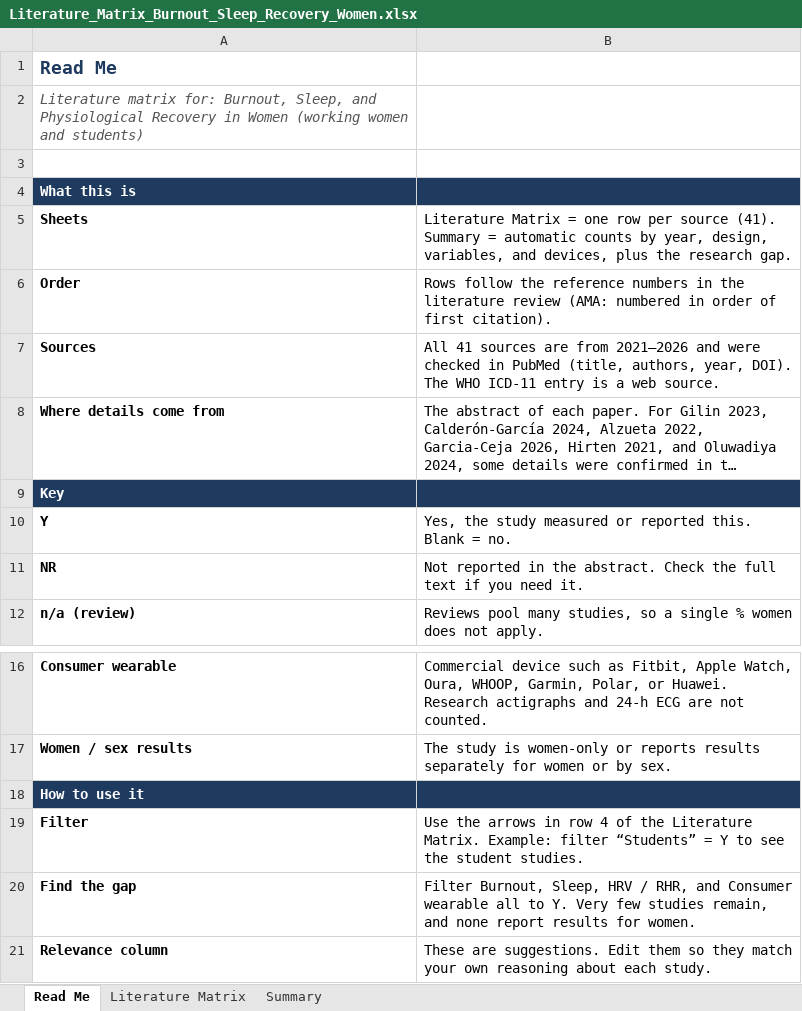
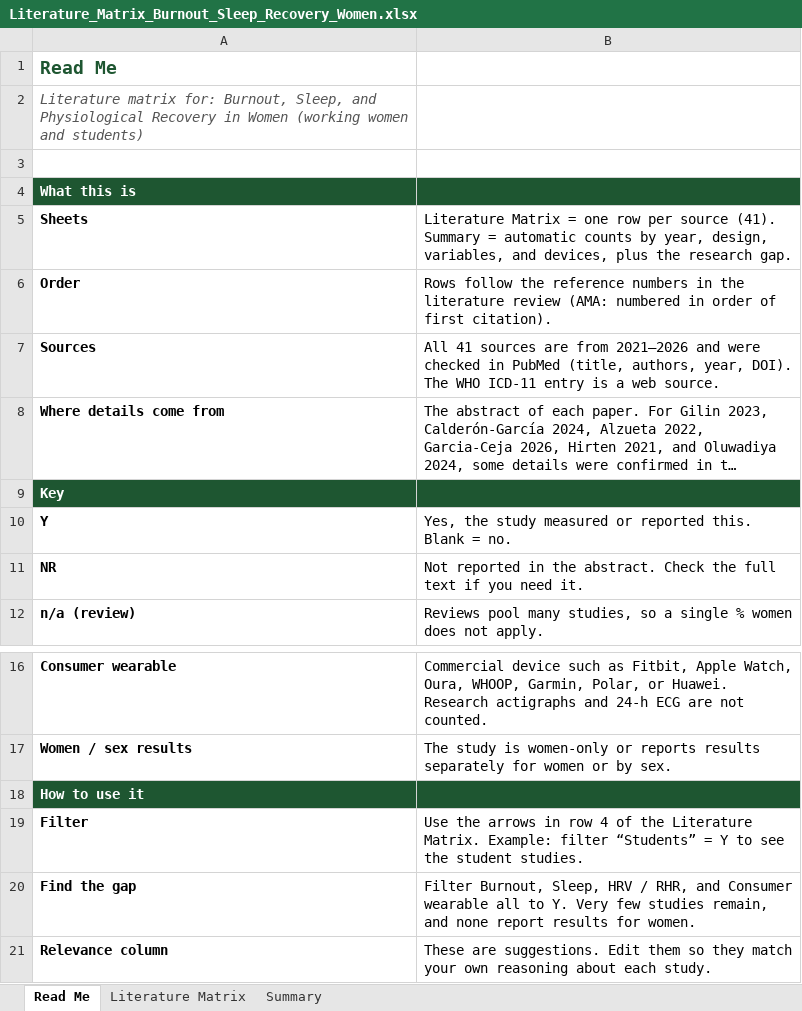
Before and after one commit to adebowa96/Research, an Excel workbook: downloads/Literature_Matrix_Burnout_Sleep_Recovery_Women.xlsx, sheet Read Me, drawn as a sheet; only a part is shown, gaps mark what is left out; long unchanged cells end in …; values as stored, in another font and other column widths than the file's, no borders; the diff names each change by its address in the sheet, - before the commit and + after, or states it on an @@ line.

```diff
--- a/downloads/Literature_Matrix_Burnout_Sleep_Recovery_Women.xlsx (sheet Read Me)
+++ b/downloads/Literature_Matrix_Burnout_Sleep_Recovery_Women.xlsx (sheet Read Me)
-A1 text colour: #1F3A5F
+A1 text colour: #1E5631
-A4:B4 fill: #1F3A5F
+A4:B4 fill: #1E5631
-A9:B9 fill: #1F3A5F
+A9:B9 fill: #1E5631
-A18:B18 fill: #1F3A5F
+A18:B18 fill: #1E5631
```
Also changed, not shown: sheet Literature Matrix, sheet Summary.
